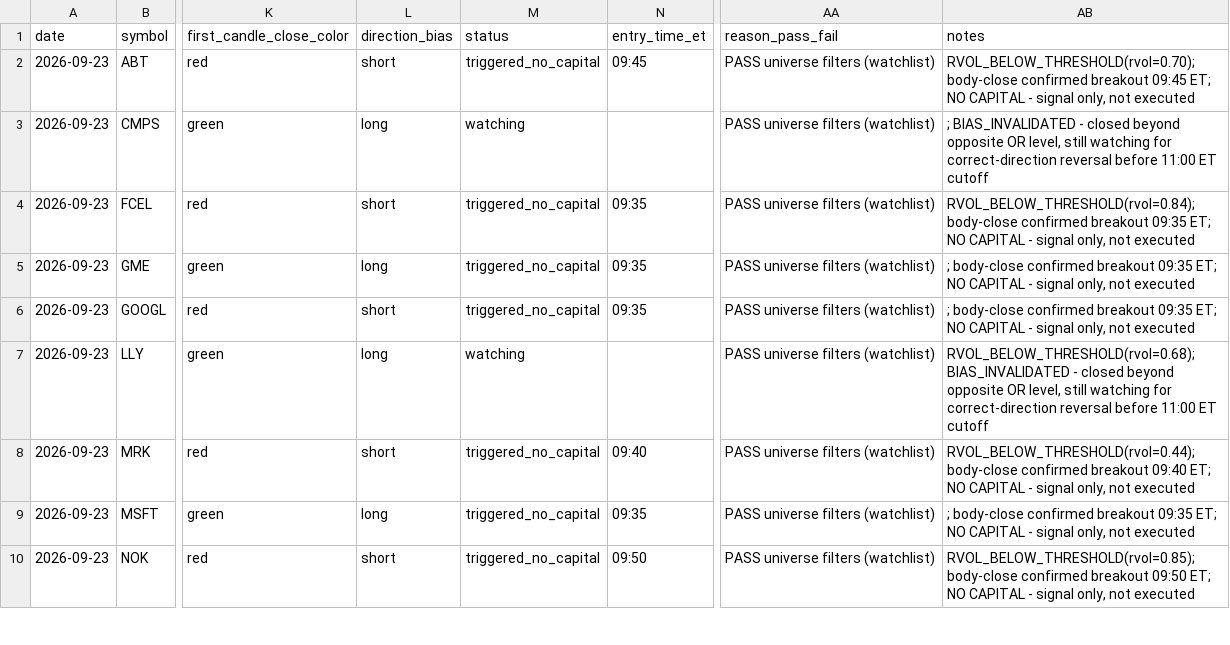
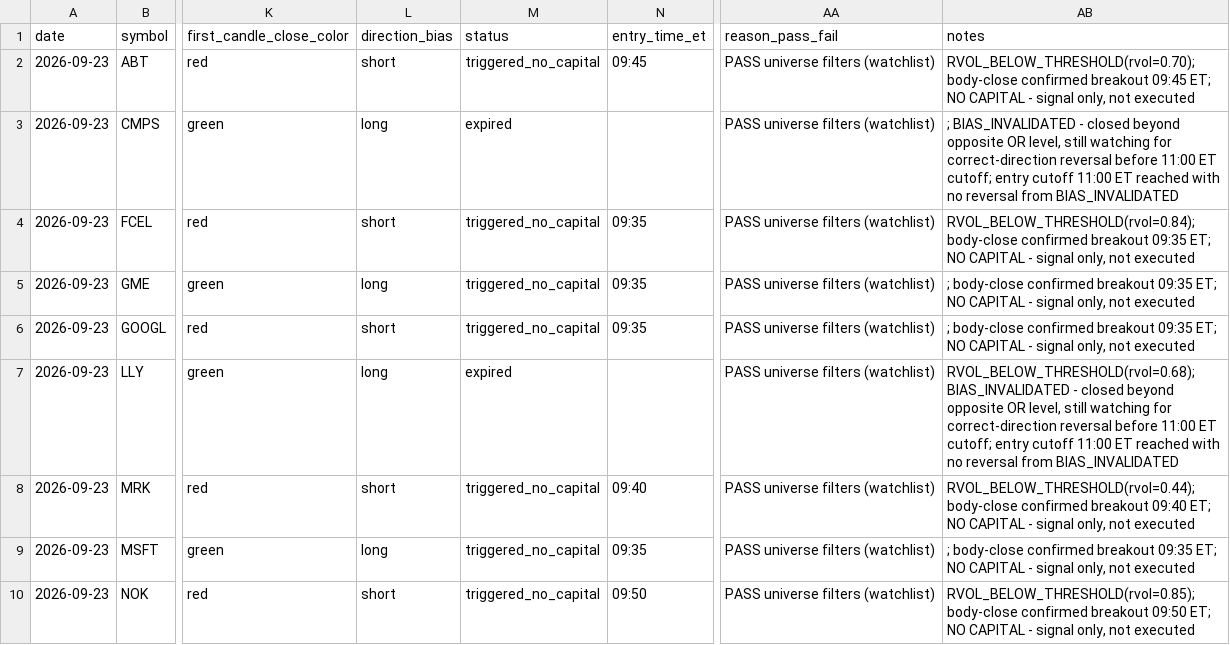
Before and after one commit to ssb0004-byte/trading, a CSV file: logs/trades/2026-09-23.csv, drawn as a sheet; only a part is shown, gaps mark what is left out; the diff covers the shown part only; the diff names each change by its address in the sheet, - before the commit and + after, or states it on an @@ line.

```diff
--- a/logs/trades/2026-09-23.csv
+++ b/logs/trades/2026-09-23.csv
-M3 (status): watching
+M3 (status): expired
-AB3 (notes): …11:00 ET cutoff
+AB3 (notes): …11:00 ET cutoff; entry cutoff 11:00 ET reached with no reversal from BIAS_INVALIDATED
-M7 (status): watching
+M7 (status): expired
-AB7 (notes): …11:00 ET cutoff
+AB7 (notes): …11:00 ET cutoff; entry cutoff 11:00 ET reached with no reversal from BIAS_INVALIDATED
```
Also changed, not shown: 16 edited cells elsewhere in this file.
